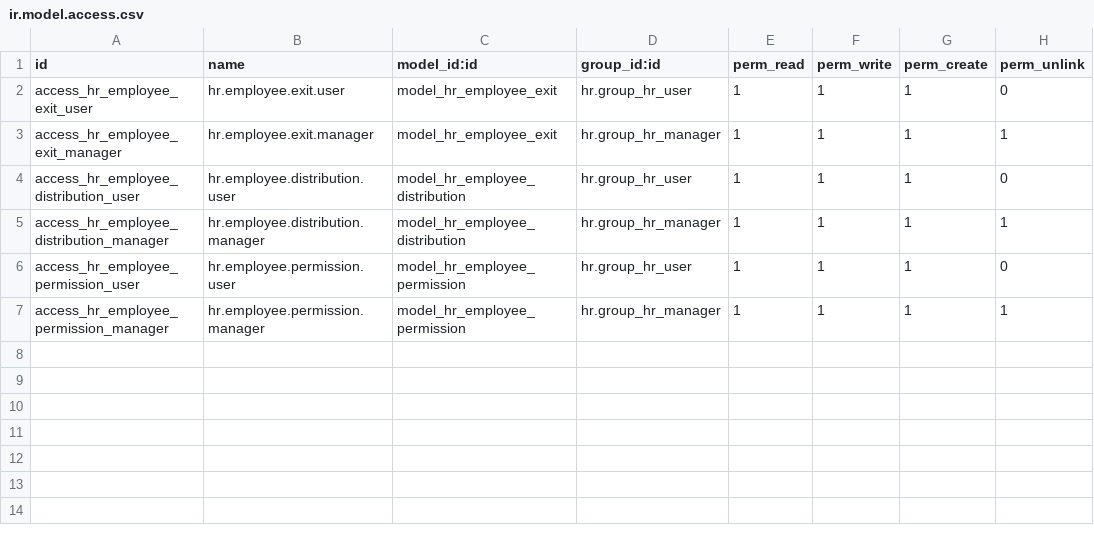
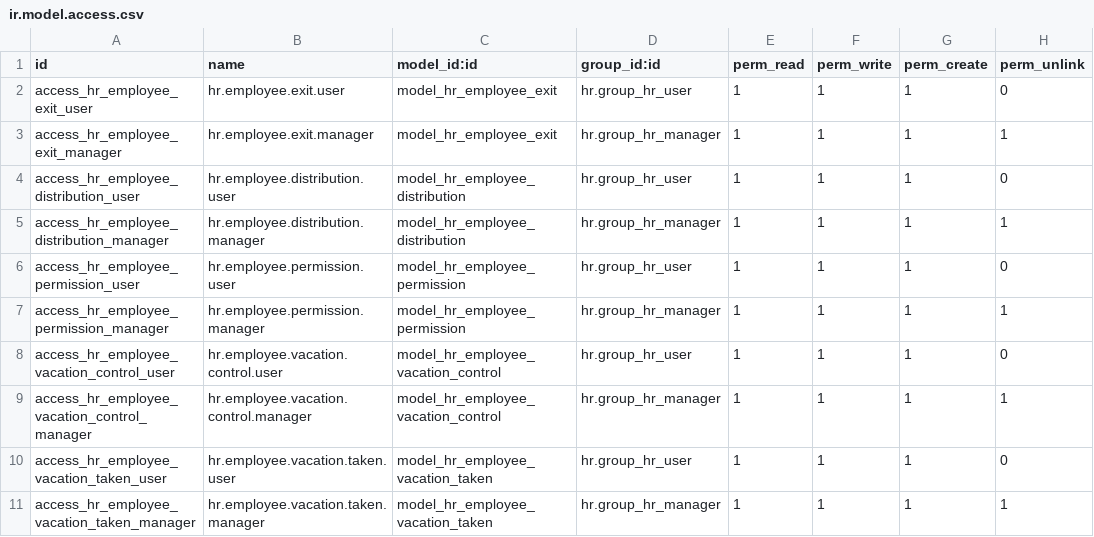
Before and after one commit to jsalvador-zsh/peruanita_hr_employee, a CSV file: security/ir.model.access.csv, drawn as a sheet.

Commit message:
[ADD] peruanita_ht_employee: Gestión de vacaciones para empleados

```diff
--- a/security/ir.model.access.csv
+++ b/security/ir.model.access.csv
@@ -7 +7,5 @@ access_hr_employee_permission_user,hr.employee.permission.user,model_hr_employee
 access_hr_employee_permission_manager,hr.employee.permission.manager,model_hr_employee_permission,hr.group_hr_manager,1,1,1,1
+access_hr_employee_vacation_control_user,hr.employee.vacation.control.user,model_hr_employee_vacation_control,hr.group_hr_user,1,1,1,0
+access_hr_employee_vacation_control_manager,hr.employee.vacation.control.manager,model_hr_employee_vacation_control,hr.group_hr_manager,1,1,1,1
+access_hr_employee_vacation_taken_user,hr.employee.vacation.taken.user,model_hr_employee_vacation_taken,hr.group_hr_user,1,1,1,0
+access_hr_employee_vacation_taken_manager,hr.employee.vacation.taken.manager,model_hr_employee_vacation_taken,hr.group_hr_manager,1,1,1,1
```
Also changed, not shown: 7 other files.
